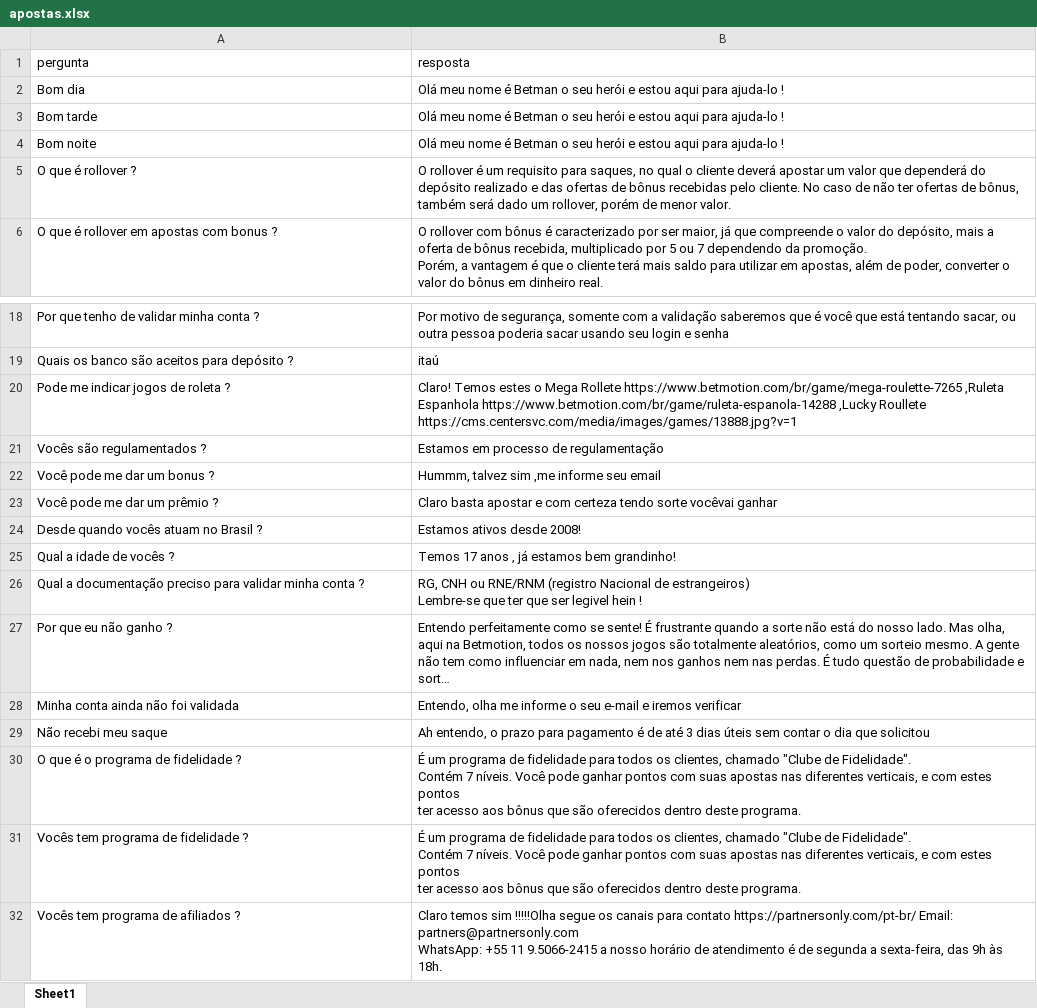
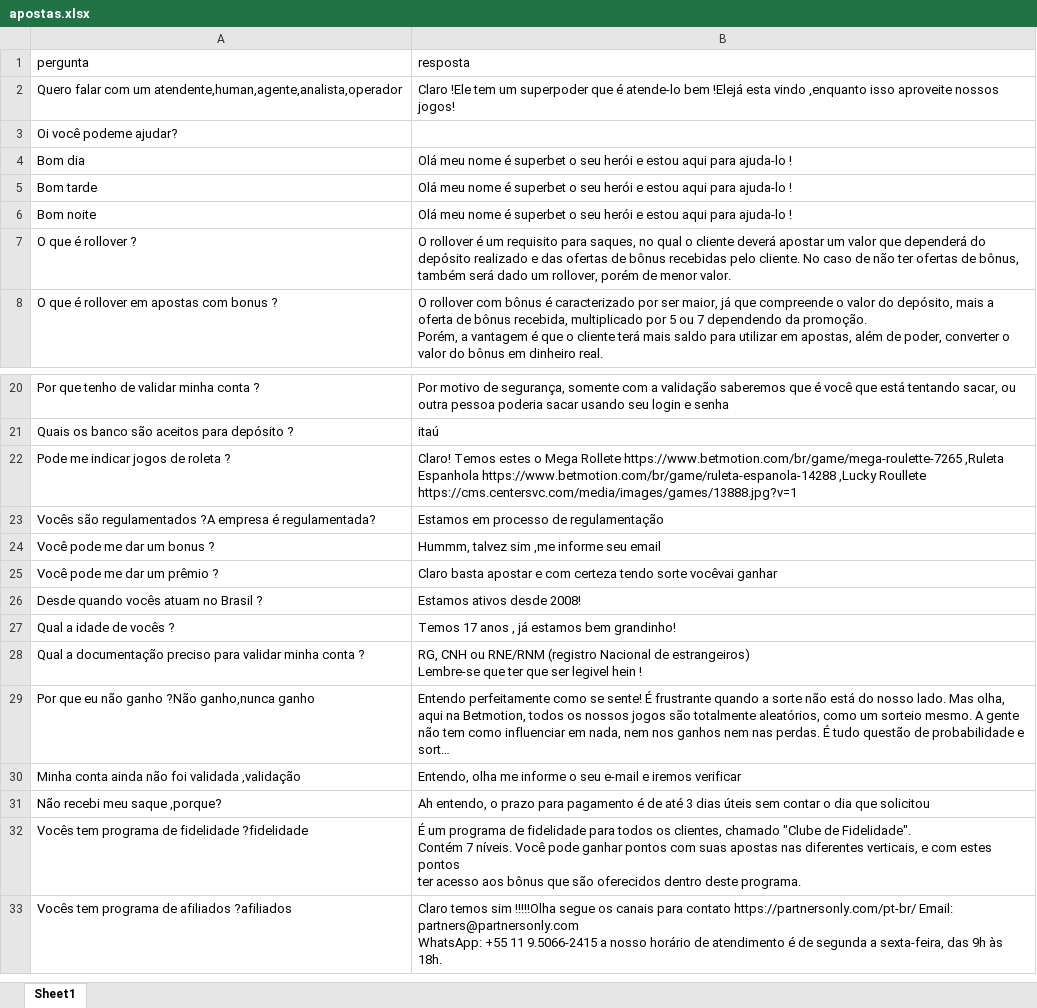
Before and after one commit to paulojaula/botone, an Excel workbook: apostas.xlsx, sheet Sheet1, drawn as a sheet; only a part is shown, gaps mark what is left out; long unchanged cells end in …; values as stored, in another font and other column widths than the file's, no borders; removed rows and columns are numbered as before the commit, all else as after; ↵ is a line break in a cell; the diff names each change by its address in the sheet, - before the commit and + after, or states it on an @@ line.

Commit message:
correto

```diff
--- a/apostas.xlsx (sheet Sheet1)
+++ b/apostas.xlsx (sheet Sheet1)
+row 2: Quero falar com um atendente,human,agente,analista,operador | Claro !Ele tem um superpoder que é atende-lo bem !Elejá esta vindo ,enquanto isso aproveite nossos jogos!
+row 3: Oi você podeme ajudar?
-B4:B6 (resposta): …nome é Betman o seu…
+B4:B6 (resposta): …nome é superbet o seu…
-A23 (pergunta): Vocês são regulamentados ?
+A23 (pergunta): Vocês são regulamentados ?A empresa é regulamentada?
-A29 (pergunta): Por que eu não ganho ?
+A29 (pergunta): Por que eu não ganho ?Não ganho,nunca ganho
-A30 (pergunta): Minha conta ainda não foi validada
+A30 (pergunta): Minha conta ainda não foi validada ,validação
-A31 (pergunta): Não recebi meu saque
+A31 (pergunta): Não recebi meu saque ,porque?
-row 30: O que é o programa de fidelidade ? | É um programa de fidelidade para todos os clientes, chamado "Clube de Fidelidade". ↵ Contém 7 níveis. Você pode ganhar pontos com suas apostas nas diferentes verticais, e com estes pontos ↵ ter acesso aos bônus que são oferecidos dentro deste programa.
-A32 (pergunta): Vocês tem programa de fidelidade ?
+A32 (pergunta): Vocês tem programa de fidelidade ?fidelidade
-A33 (pergunta): Vocês tem programa de afiliados ?
+A33 (pergunta): Vocês tem programa de afiliados ?afiliados
```
